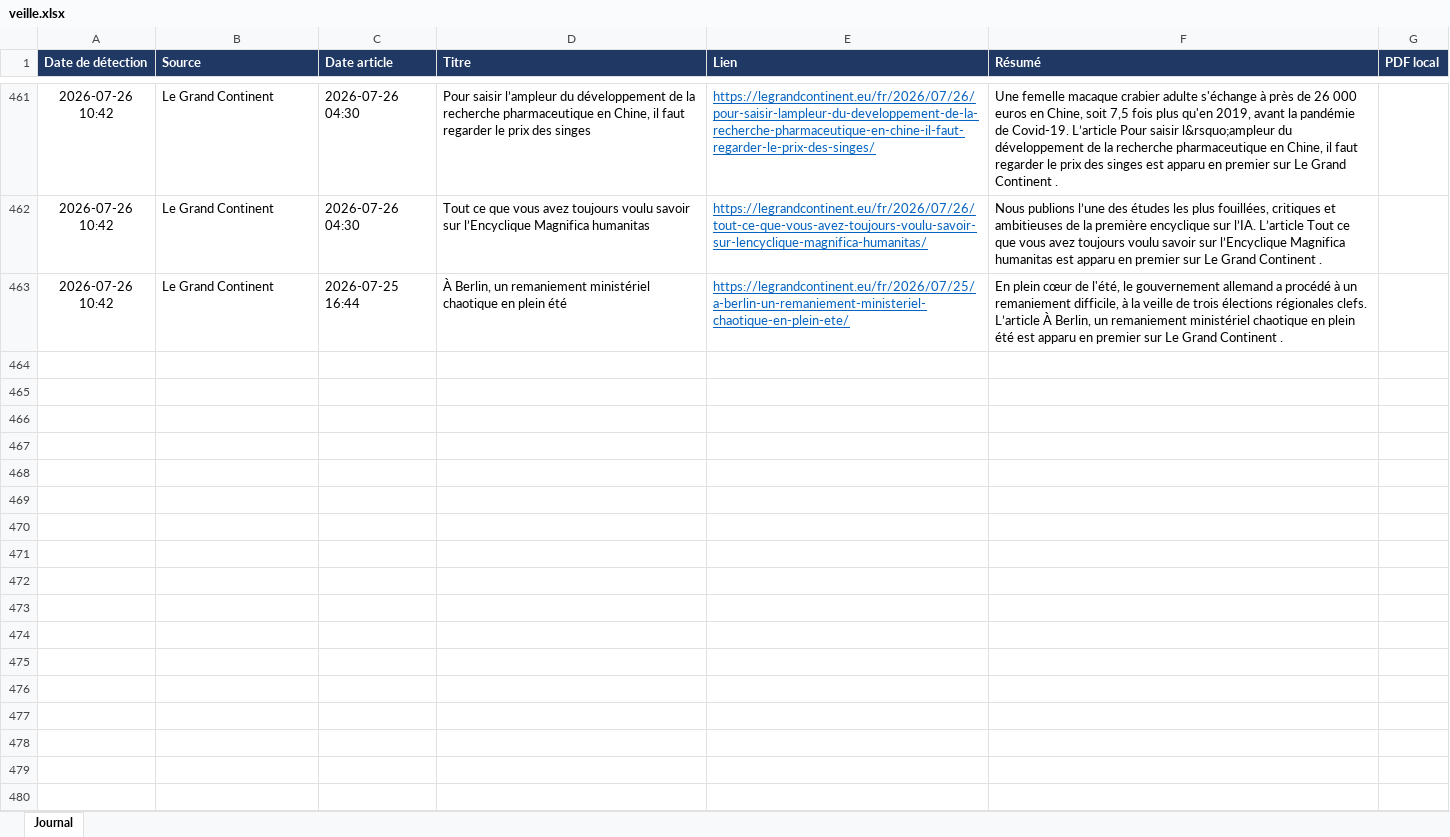
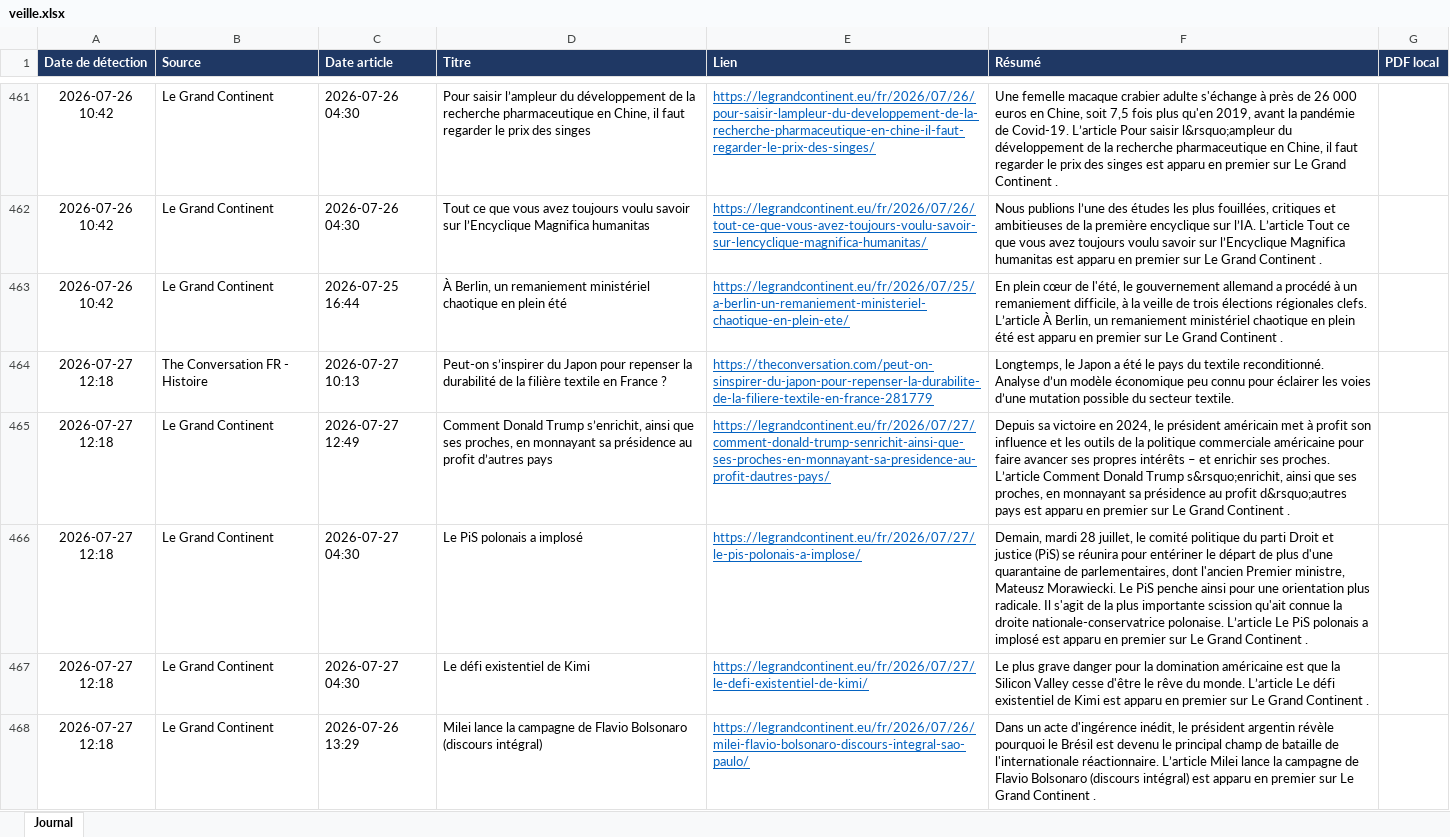
Before and after one commit to LoicSchreiber/Veille-HG-Marion, an Excel workbook: veille.xlsx, sheet Journal, drawn as a sheet; only a part is shown, gaps mark what is left out; values as stored, in another font and other column widths than the file's, no borders; the diff names each change by its address in the sheet, - before the commit and + after, or states it on an @@ line.

```diff
--- a/veille.xlsx (sheet Journal)
+++ b/veille.xlsx (sheet Journal)
+row 464: 2026-07-27 12:18 | The Conversation FR - Histoire | 2026-07-27 10:13 | Peut-on s’inspirer du Japon pour repenser la durabilité de la filière textile en France ? | https://theconversation.com/peut-on-sinspirer-du-japon-pour-repenser-la-durabilite-de-la-filiere-textile-en-france-281779 | Longtemps, le Japon a été le pays du textile reconditionné. Analyse d’un modèle économique peu connu pour éclairer les voies d’une mutation possible du secteur textile.
+row 465: 2026-07-27 12:18 | Le Grand Continent | 2026-07-27 12:49 | Comment Donald Trump s’enrichit, ainsi que ses proches, en monnayant sa présidence au profit d’autres pays | https://legrandcontinent.eu/fr/2026/07/27/comment-donald-trump-senrichit-ainsi-que-ses-proches-en-monnayant-sa-presidence-au-profit-dautres-pays/ | Depuis sa victoire en 2024, le président américain met à profit son influence et les outils de la politique commerciale américaine pour faire avancer ses propres intérêts – et enrichir ses proches. L’article Comment Donald Trump s&rsquo;enrichit, ainsi que ses proches, en monnayant sa présidence au profit d&rsquo;autres pays est apparu en premier sur Le Grand Continent .
+row 466: 2026-07-27 12:18 | Le Grand Continent | 2026-07-27 04:30 | Le PiS polonais a implosé | https://legrandcontinent.eu/fr/2026/07/27/le-pis-polonais-a-implose/ | Demain, mardi 28 juillet, le comité politique du parti Droit et justice (PiS) se réunira pour entériner le départ de plus d'une quarantaine de parlementaires, dont l'ancien Premier ministre, Mateusz Morawiecki. Le PiS penche ainsi pour une orientation plus radicale. Il s'agit de la plus importante scission qu'ait connue la droite nationale-conservatrice polonaise. L’article Le PiS polonais a implosé est apparu en premier sur Le Grand Continent .
+row 467: 2026-07-27 12:18 | Le Grand Continent | 2026-07-27 04:30 | Le défi existentiel de Kimi | https://legrandcontinent.eu/fr/2026/07/27/le-defi-existentiel-de-kimi/ | Le plus grave danger pour la domination américaine est que la Silicon Valley cesse d'être le rêve du monde. L’article Le défi existentiel de Kimi est apparu en premier sur Le Grand Continent .
+row 468: 2026-07-27 12:18 | Le Grand Continent | 2026-07-26 13:29 | Milei lance la campagne de Flavio Bolsonaro (discours intégral) | https://legrandcontinent.eu/fr/2026/07/26/milei-flavio-bolsonaro-discours-integral-sao-paulo/ | Dans un acte d'ingérence inédit, le président argentin révèle pourquoi le Brésil est devenu le principal champ de bataille de l'internationale réactionnaire. L’article Milei lance la campagne de Flavio Bolsonaro (discours intégral) est apparu en premier sur Le Grand Continent .
```
Also changed, not shown: 4 other files.
